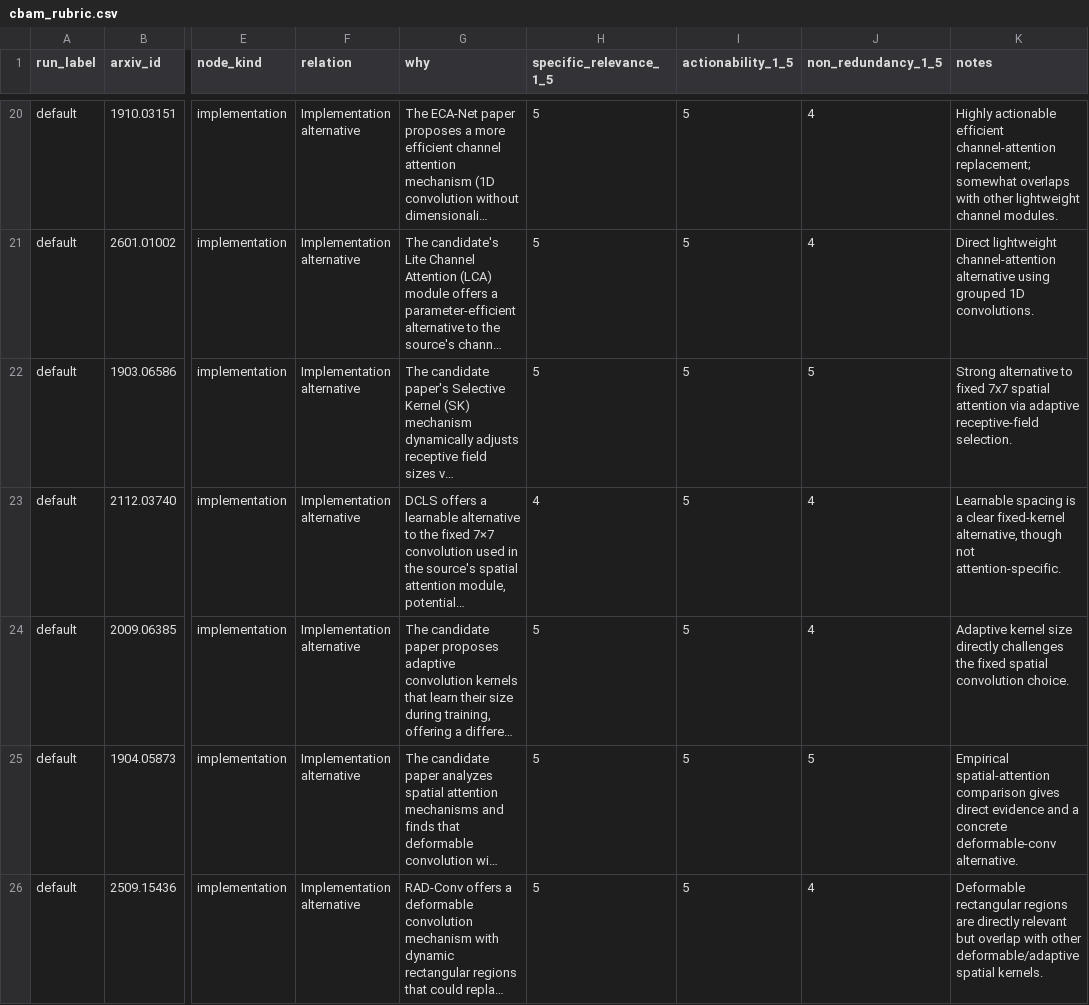
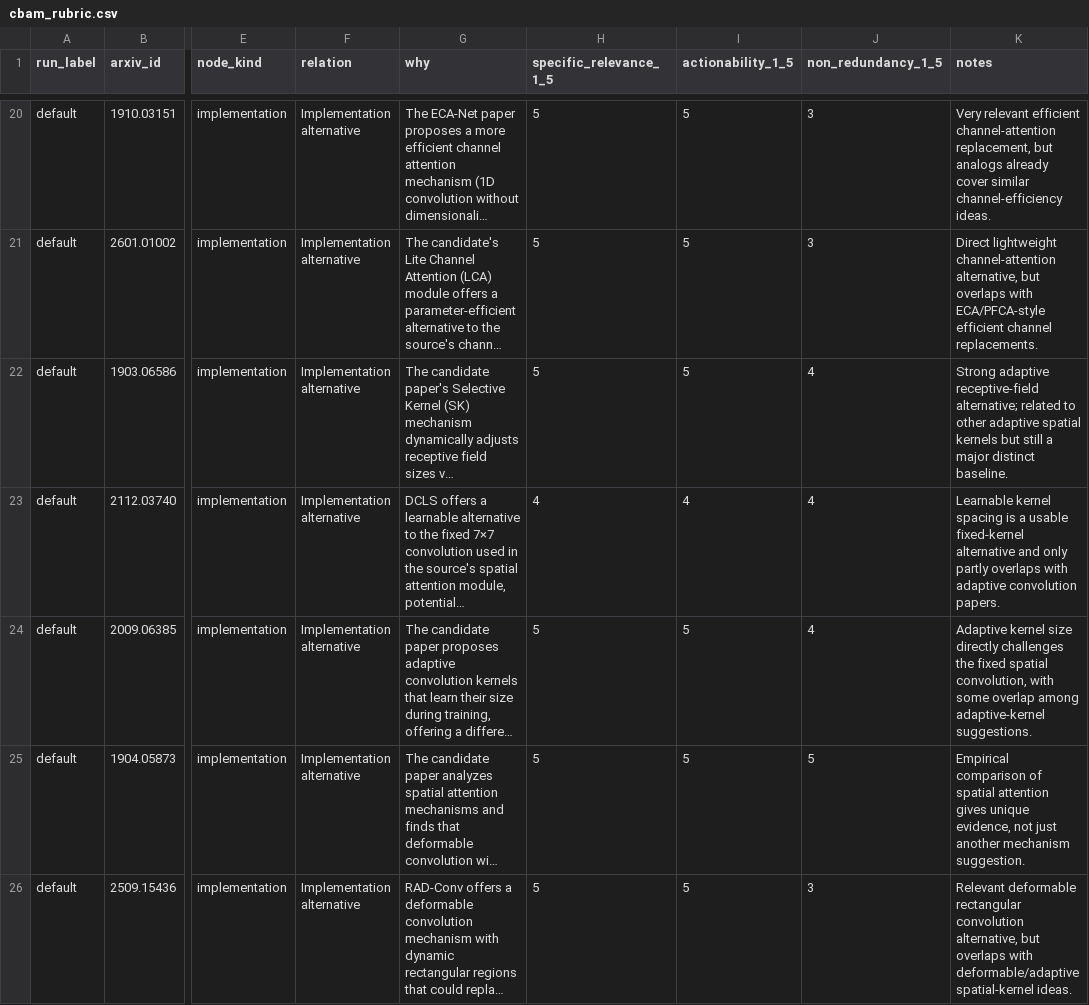
Before and after one commit to mikhailsal123/EmbedXiv-research-agent, a CSV file: eval/runs/cbam_rubric.csv, drawn as a sheet; only a part is shown, gaps mark what is left out; long unchanged cells end in …; the diff covers the shown part only; the diff names each change by its address in the sheet, - before the commit and + after, or states it on an @@ line.

```diff
--- a/eval/runs/cbam_rubric.csv
+++ b/eval/runs/cbam_rubric.csv
-J20:J21 (non_redundancy_1_5): 4
+J20:J21 (non_redundancy_1_5): 3
-K20 (notes): Highly actionable efficient channel-attention replacement; somewhat overlaps with other lightweight channel modules.
+K20 (notes): Very relevant efficient channel-attention replacement, but analogs already cover similar channel-efficiency ideas.
-K21 (notes): …lightweight channel-attention alternative using grouped 1D convolutions.
+K21 (notes): …lightweight channel-attention alternative, but overlaps with ECA/PFCA-style efficient channel replacements.
-J22 (non_redundancy_1_5): 5
+J22 (non_redundancy_1_5): 4
-K22 (notes): Strong alternative to fixed 7x7 spatial attention via adaptive receptive-field selection.
+K22 (notes): Strong adaptive receptive-field alternative; related to other adaptive spatial kernels but still a major distinct baseline.
-I23 (actionability_1_5): 5
+I23 (actionability_1_5): 4
-K23 (notes): Learnable spacing is a clear fixed-kernel alternative, though not attention-specific.
+K23 (notes): Learnable kernel spacing is a usable fixed-kernel alternative and only partly overlaps with adaptive convolution papers.
-K24 (notes): …fixed spatial convolution choice.
+K24 (notes): …fixed spatial convolution, with some overlap among adaptive-kernel suggestions.
-K25 (notes): Empirical spatial-attention comparison gives direct evidence and a concrete deformable-conv alternative.
+K25 (notes): Empirical comparison of spatial attention gives unique evidence, not just another mechanism suggestion.
-J26 (non_redundancy_1_5): 4
+J26 (non_redundancy_1_5): 3
-K26 (notes): Deformable rectangular regions are directly relevant but overlap with other deformable/adaptive spatial kernels.
+K26 (notes): Relevant deformable rectangular convolution alternative, but overlaps with deformable/adaptive spatial-kernel ideas.
```
Also changed, not shown: 32 edited cells elsewhere in this file, 2 other files.
